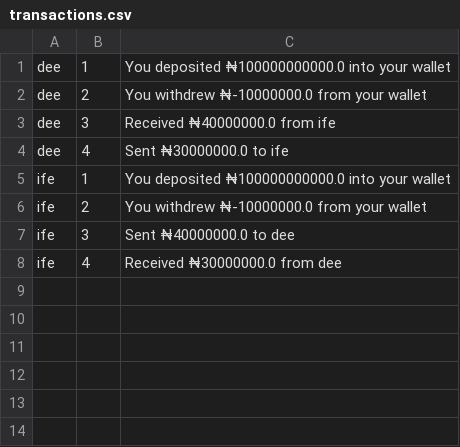
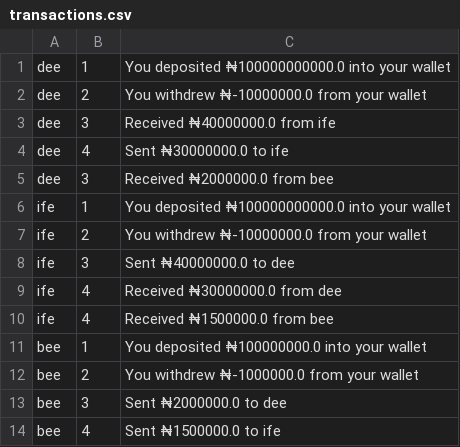
Before and after one commit to docube/wallet-cli, a CSV file: transactions.csv, drawn as a sheet.

```diff
--- a/transactions.csv
+++ b/transactions.csv
@@ -4,2 +4,3 @@ dee,3,Received ₦40000000.0 from ife
 dee,4,Sent ₦30000000.0 to ife
+dee,3,Received ₦2000000.0 from bee
 ife,1,You deposited ₦100000000000.0 into your wallet
@@ -8 +9,6 @@ ife,3,Sent ₦40000000.0 to dee
 ife,4,Received ₦30000000.0 from dee
+ife,4,Received ₦1500000.0 from bee
+bee,1,You deposited ₦100000000.0 into your wallet
+bee,2,You withdrew ₦-1000000.0 from your wallet
+bee,3,Sent ₦2000000.0 to dee
+bee,4,Sent ₦1500000.0 to ife
```
Also changed, not shown: 3 other files.
